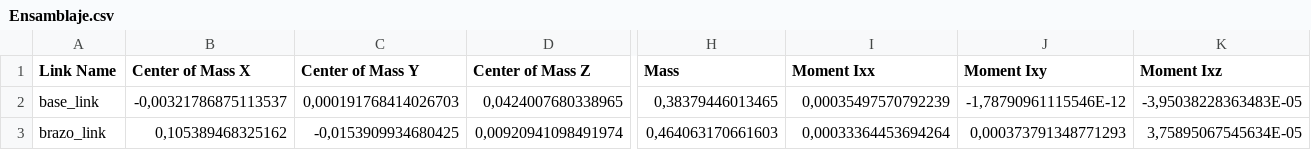
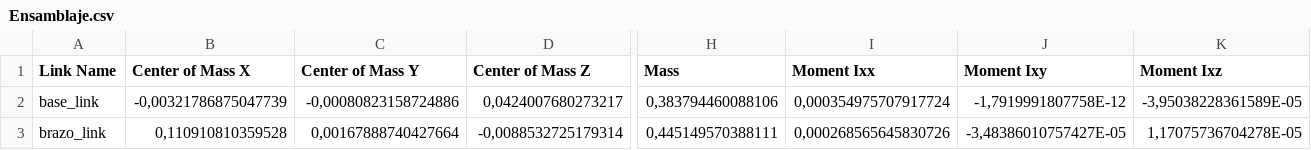
Before and after one commit to AvigTech-Labs/ros2-basico-espe, a CSV file: Ensamblaje/urdf/Ensamblaje.csv, drawn as a sheet; only a part is shown, gaps mark what is left out; the diff covers the shown part only; the diff names each change by its address in the sheet, - before the commit and + after, or states it on an @@ line.

Commit message:
nuevo urdf

```diff
--- a/Ensamblaje/urdf/Ensamblaje.csv
+++ b/Ensamblaje/urdf/Ensamblaje.csv
-B2 (Center of Mass X): -0,00321786875113537
+B2 (Center of Mass X): -0,00321786875047739
-C2 (Center of Mass Y): 0,000191768414026703
+C2 (Center of Mass Y): -0,00080823158724886
-D2 (Center of Mass Z): 0,0424007680338965
+D2 (Center of Mass Z): 0,0424007680273217
-H2 (Mass): 0,38379446013465
+H2 (Mass): 0,383794460088106
-I2 (Moment Ixx): 0,00035497570792239
+I2 (Moment Ixx): 0,000354975707917724
-J2 (Moment Ixy): -1,78790961115546E-12
+J2 (Moment Ixy): -1,7919991807758E-12
-K2 (Moment Ixz): -3,95038228363483E-05
+K2 (Moment Ixz): -3,95038228361589E-05
-B3 (Center of Mass X): 0,105389468325162
+B3 (Center of Mass X): 0,110910810359528
-C3 (Center of Mass Y): -0,0153909934680425
+C3 (Center of Mass Y): 0,00167888740427664
-D3 (Center of Mass Z): 0,00920941098491974
+D3 (Center of Mass Z): -0,0088532725179314
-H3 (Mass): 0,464063170661603
+H3 (Mass): 0,445149570388111
-I3 (Moment Ixx): 0,00033364453694264
+I3 (Moment Ixx): 0,000268565645830726
-J3 (Moment Ixy): 0,000373791348771293
+J3 (Moment Ixy): -3,48386010757427E-05
-K3 (Moment Ixz): 3,75895067545634E-05
+K3 (Moment Ixz): 1,17075736704278E-05
```
Also changed, not shown: 37 edited cells elsewhere in this file, 22 other files.
